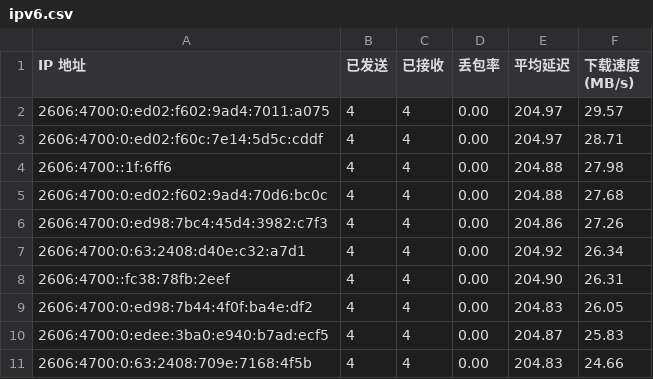
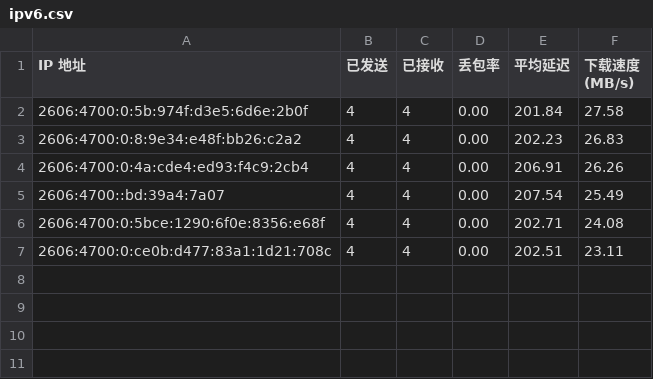
Before and after one commit to cooscode/IPDB, a CSV file: BestCF/ipv6.csv, drawn as a sheet.

Commit message:
Update BestCF/ipv6.csv - 2026-05-02 06:15:08

```diff
--- a/BestCF/ipv6.csv
+++ b/BestCF/ipv6.csv
@@ -1,11 +1,7 @@
 IP 地址,已发送,已接收,丢包率,平均延迟,下载速度 (MB/s)
-2606:4700:0:ed02:f602:9ad4:7011:a075,4,4,0.00,204.97,29.57
-2606:4700:0:ed02:f60c:7e14:5d5c:cddf,4,4,0.00,204.97,28.71
-2606:4700::1f:6ff6,4,4,0.00,204.88,27.98
-2606:4700:0:ed02:f602:9ad4:70d6:bc0c,4,4,0.00,204.88,27.68
-2606:4700:0:ed98:7bc4:45d4:3982:c7f3,4,4,0.00,204.86,27.26
-2606:4700:0:63:2408:d40e:c32:a7d1,4,4,0.00,204.92,26.34
-2606:4700::fc38:78fb:2eef,4,4,0.00,204.90,26.31
-2606:4700:0:ed98:7b44:4f0f:ba4e:df2,4,4,0.00,204.83,26.05
-2606:4700:0:edee:3ba0:e940:b7ad:ecf5,4,4,0.00,204.87,25.83
-2606:4700:0:63:2408:709e:7168:4f5b,4,4,0.00,204.83,24.66
+2606:4700:0:5b:974f:d3e5:6d6e:2b0f,4,4,0.00,201.84,27.58
+2606:4700:0:8:9e34:e48f:bb26:c2a2,4,4,0.00,202.23,26.83
+2606:4700:0:4a:cde4:ed93:f4c9:2cb4,4,4,0.00,206.91,26.26
+2606:4700::bd:39a4:7a07,4,4,0.00,207.54,25.49
+2606:4700:0:5bce:1290:6f0e:8356:e68f,4,4,0.00,202.71,24.08
+2606:4700:0:ce0b:d477:83a1:1d21:708c,4,4,0.00,202.51,23.11
```
